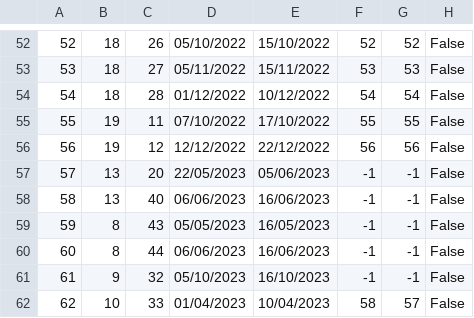
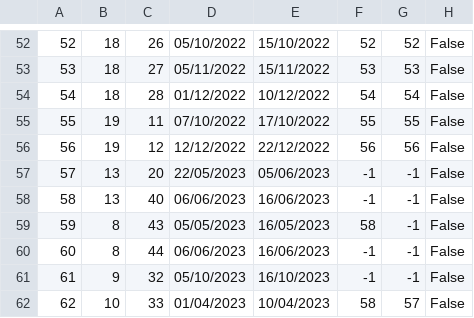
Before and after one commit to ayadjo/Grupa7_TimC, a CSV file: InitialProject/Resources/Data/accommodationReservations.csv, drawn as a sheet; only a part is shown, gaps mark what is left out.

```diff
--- a/InitialProject/Resources/Data/accommodationReservations.csv
+++ b/InitialProject/Resources/Data/accommodationReservations.csv
@@ -58,3 +58,3 @@
 58|13|40|06/06/2023|16/06/2023|-1|-1|False
-59|8|43|05/05/2023|16/05/2023|-1|-1|False
+59|8|43|05/05/2023|16/05/2023|58|-1|False
 60|8|44|06/06/2023|16/06/2023|-1|-1|False
```
Also changed, not shown: InitialProject/Resources/Data/guestReviews.csv, 13 other files.
